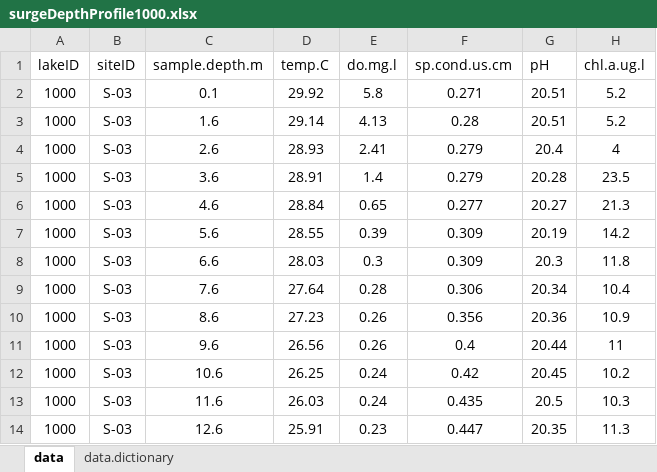
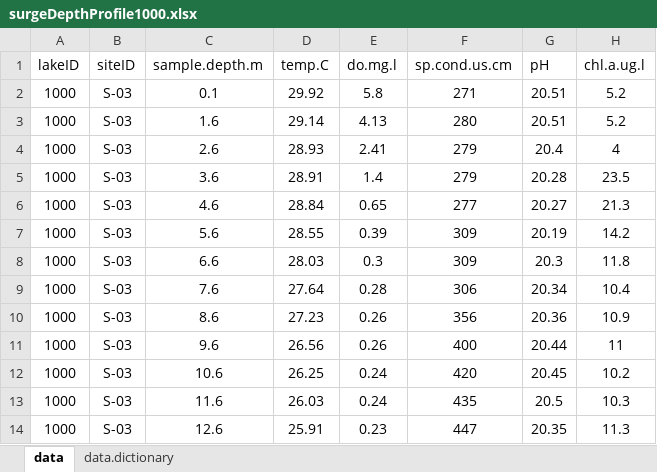
Before and after one commit to USEPA/SuRGE, an Excel workbook: SuRGE_Sharepoint/data/PR/ch4_1000_/dataSheets/surgeDepthProfile1000.xlsx, sheet data, drawn as a sheet; only a part is shown; values as stored, in another font and other column widths than the file's, no borders; the diff names each change by its address in the sheet, - before the commit and + after, or states it on an @@ line.

```diff
--- a/SuRGE_Sharepoint/data/PR/ch4_1000_/dataSheets/surgeDepthProfile1000.xlsx (sheet data)
+++ b/SuRGE_Sharepoint/data/PR/ch4_1000_/dataSheets/surgeDepthProfile1000.xlsx (sheet data)
-F2 (sp.cond.us.cm): 0.271
+F2 (sp.cond.us.cm): 271
-F3 (sp.cond.us.cm): 0.28
+F3 (sp.cond.us.cm): 280
-F4:F5 (sp.cond.us.cm): 0.279
+F4:F5 (sp.cond.us.cm): 279
-F6 (sp.cond.us.cm): 0.277
+F6 (sp.cond.us.cm): 277
-F7:F8 (sp.cond.us.cm): 0.309
+F7:F8 (sp.cond.us.cm): 309
-F9 (sp.cond.us.cm): 0.306
+F9 (sp.cond.us.cm): 306
-F10 (sp.cond.us.cm): 0.356
+F10 (sp.cond.us.cm): 356
-F11 (sp.cond.us.cm): 0.4
+F11 (sp.cond.us.cm): 400
-F12 (sp.cond.us.cm): 0.42
+F12 (sp.cond.us.cm): 420
-F13 (sp.cond.us.cm): 0.435
+F13 (sp.cond.us.cm): 435
-F14 (sp.cond.us.cm): 0.447
+F14 (sp.cond.us.cm): 447
```
Also changed, not shown: SuRGE_Sharepoint/data/NAR/CH4_064_Halls_Pond/dataSheets/surgeData064.xlsx, SuRGE_Sharepoint/data/PR/ch4_1000_/dataSheets/surgeData1000.xlsx, 3 other files.
